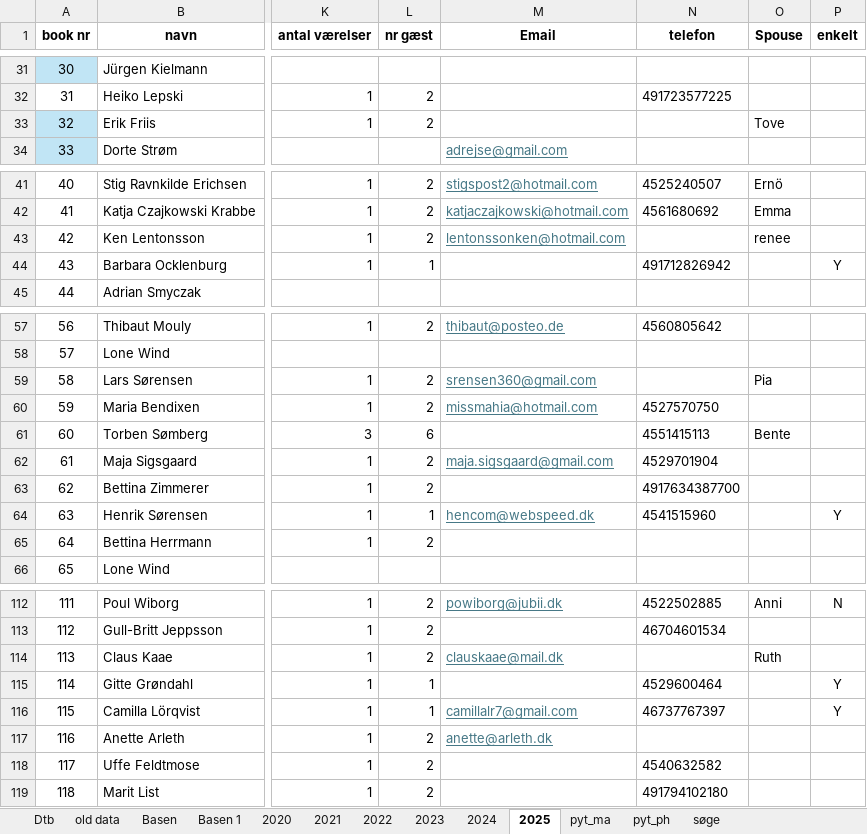
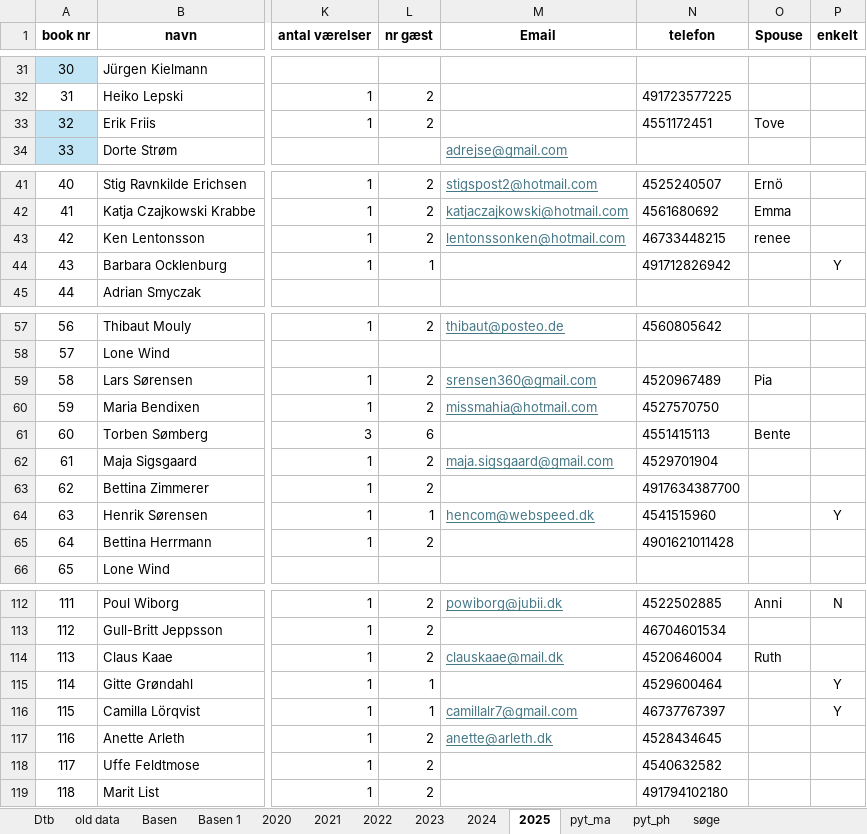
Before and after one commit to Hammerknuden/HK-portal10, an Excel workbook: Database hammerknuden.xlsx, sheet 2025, drawn as a sheet; only a part is shown, gaps mark what is left out; values as stored, in another font and other column widths than the file's, no borders; the diff covers the shown part only; the diff names each change by its address in the sheet, - before the commit and + after, or states it on an @@ line.

```diff
--- a/Database hammerknuden.xlsx (sheet 2025)
+++ b/Database hammerknuden.xlsx (sheet 2025)
-N33 (telefon): (empty)
+N33 (telefon): 4551172451
-N43 (telefon): (empty)
+N43 (telefon): 46733448215
-N59 (telefon): (empty)
+N59 (telefon): 4520967489
-N65 (telefon): (empty)
+N65 (telefon): 4901621011428
-N114 (telefon): (empty)
+N114 (telefon): 4520646004
-N117 (telefon): (empty)
+N117 (telefon): 4528434645
```
Also changed, not shown: 7 added rows and 10 edited cells elsewhere in this sheet, sheet Dtb.
